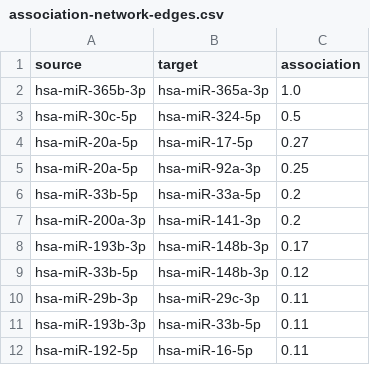
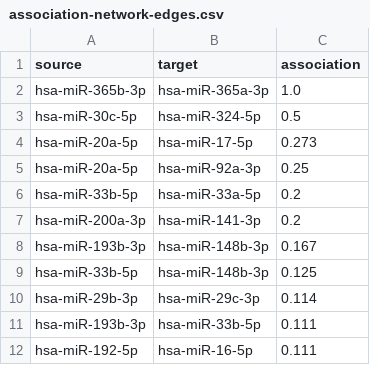
Before and after one commit to MylenaRoberta/pan-cancer-analysis, a CSV file: data/processed/networks/luminal-a/association-network-edges.csv, drawn as a sheet.

```diff
--- a/data/processed/networks/luminal-a/association-network-edges.csv
+++ b/data/processed/networks/luminal-a/association-network-edges.csv
@@ -3,3 +3,3 @@ hsa-miR-365b-3p,hsa-miR-365a-3p,1.0
 hsa-miR-30c-5p,hsa-miR-324-5p,0.5
-hsa-miR-20a-5p,hsa-miR-17-5p,0.27
+hsa-miR-20a-5p,hsa-miR-17-5p,0.273
 hsa-miR-20a-5p,hsa-miR-92a-3p,0.25
@@ -7,6 +7,6 @@ hsa-miR-33b-5p,hsa-miR-33a-5p,0.2
 hsa-miR-200a-3p,hsa-miR-141-3p,0.2
-hsa-miR-193b-3p,hsa-miR-148b-3p,0.17
-hsa-miR-33b-5p,hsa-miR-148b-3p,0.12
-hsa-miR-29b-3p,hsa-miR-29c-3p,0.11
-hsa-miR-193b-3p,hsa-miR-33b-5p,0.11
-hsa-miR-192-5p,hsa-miR-16-5p,0.11
+hsa-miR-193b-3p,hsa-miR-148b-3p,0.167
+hsa-miR-33b-5p,hsa-miR-148b-3p,0.125
+hsa-miR-29b-3p,hsa-miR-29c-3p,0.114
+hsa-miR-193b-3p,hsa-miR-33b-5p,0.111
+hsa-miR-192-5p,hsa-miR-16-5p,0.111
```
Also changed, not shown: data/processed/networks/basal-like/association-network-edges.csv, data/processed/networks/her2-enriched/interaction-network-edges.csv, 32 other files.
